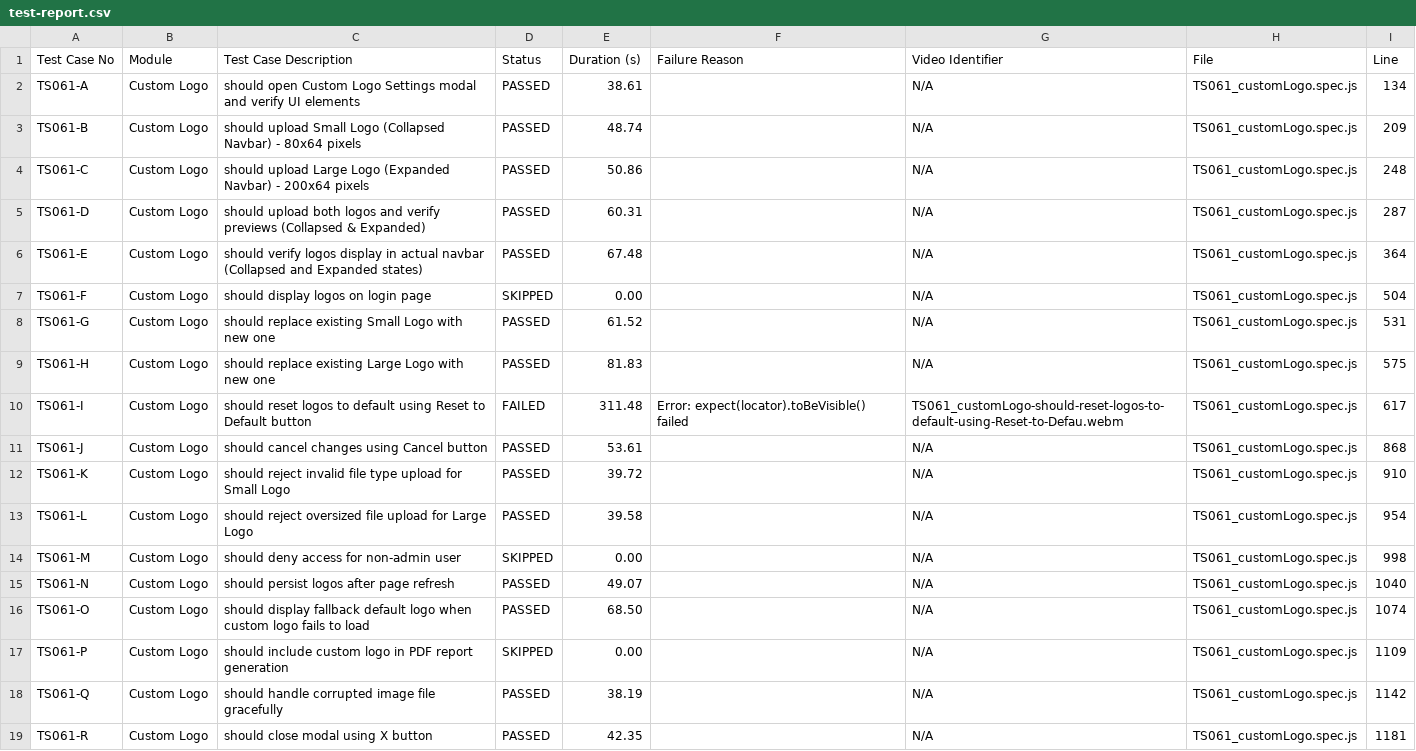
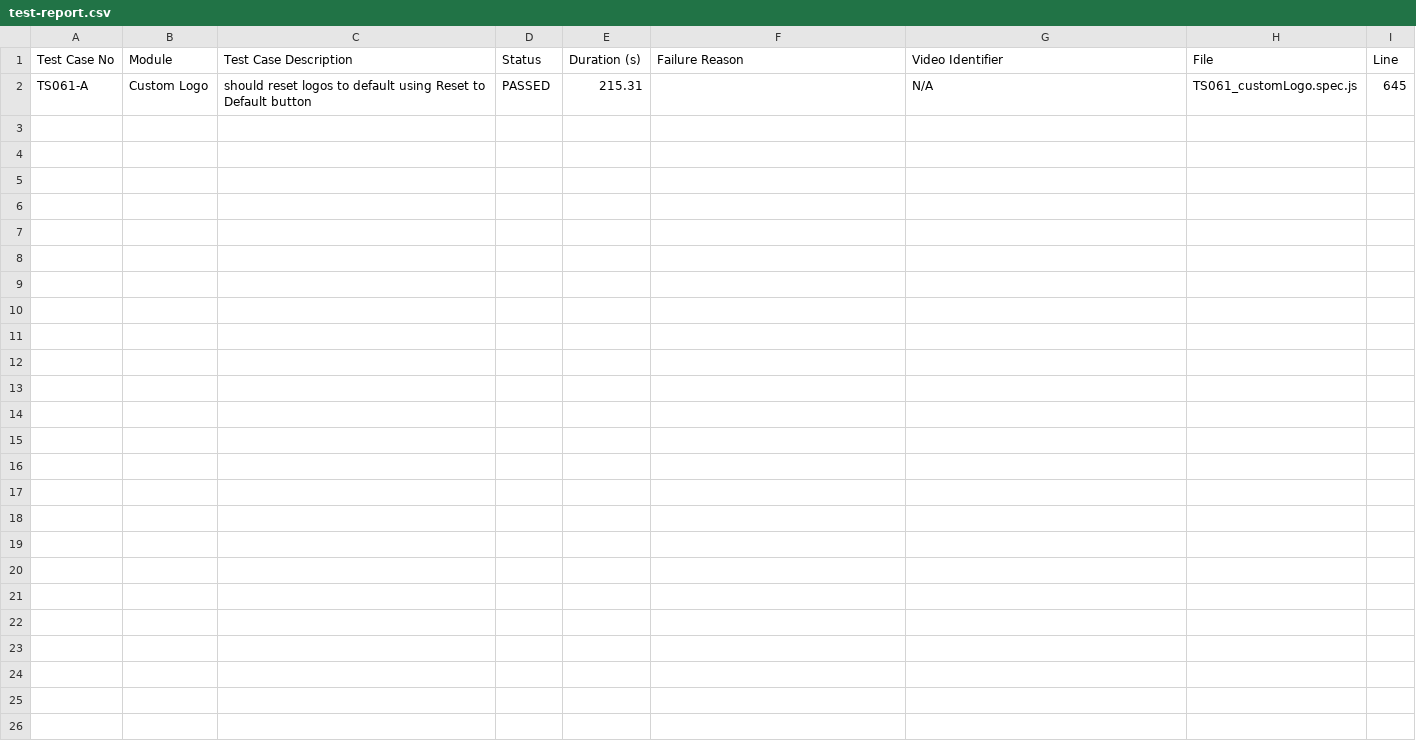
Before and after one commit to debjyotiOfficial/commonTemplate_Playwright_1, a CSV file: test-reports/custom/customLogo/test-report.csv, drawn as a sheet.

```diff
--- a/test-reports/custom/customLogo/test-report.csv
+++ b/test-reports/custom/customLogo/test-report.csv
@@ -1,19 +1,2 @@
 Test Case No,Module,Test Case Description,Status,Duration (s),Failure Reason,Video Identifier,File,Line
-TS061-A,"Custom Logo","should open Custom Logo Settings modal and verify UI elements",PASSED,38.61,"",N/A,TS061_customLogo.spec.js,134
-TS061-B,"Custom Logo","should upload Small Logo (Collapsed Navbar) - 80x64 pixels",PASSED,48.74,"",N/A,TS061_customLogo.spec.js,209
-TS061-C,"Custom Logo","should upload Large Logo (Expanded Navbar) - 200x64 pixels",PASSED,50.86,"",N/A,TS061_customLogo.spec.js,248
-TS061-D,"Custom Logo","should upload both logos and verify previews (Collapsed & Expanded)",PASSED,60.31,"",N/A,TS061_customLogo.spec.js,287
-TS061-E,"Custom Logo","should verify logos display in actual navbar (Collapsed and Expanded states)",PASSED,67.48,"",N/A,TS061_customLogo.spec.js,364
-TS061-F,"Custom Logo","should display logos on login page",SKIPPED,0.00,"",N/A,TS061_customLogo.spec.js,504
-TS061-G,"Custom Logo","should replace existing Small Logo with new one",PASSED,61.52,"",N/A,TS061_customLogo.spec.js,531
-TS061-H,"Custom Logo","should replace existing Large Logo with new one",PASSED,81.83,"",N/A,TS061_customLogo.spec.js,575
-TS061-I,"Custom Logo","should reset logos to default using Reset to Default button",FAILED,311.48,"Error: expect(locator).toBeVisible() failed",TS061_customLogo-should-reset-logos-to-default-using-Reset-to-Defau.webm,TS061_customLogo.spec.js,617
-TS061-J,"Custom Logo","should cancel changes using Cancel button",PASSED,53.61,"",N/A,TS061_customLogo.spec.js,868
-TS061-K,"Custom Logo","should reject invalid file type upload for Small Logo",PASSED,39.72,"",N/A,TS061_customLogo.spec.js,910
-TS061-L,"Custom Logo","should reject oversized file upload for Large Logo",PASSED,39.58,"",N/A,TS061_customLogo.spec.js,954
-TS061-M,"Custom Logo","should deny access for non-admin user",SKIPPED,0.00,"",N/A,TS061_customLogo.spec.js,998
-TS061-N,"Custom Logo","should persist logos after page refresh",PASSED,49.07,"",N/A,TS061_customLogo.spec.js,1040
-TS061-O,"Custom Logo","should display fallback default logo when custom logo fails to load",PASSED,68.50,"",N/A,TS061_customLogo.spec.js,1074
-TS061-P,"Custom Logo","should include custom logo in PDF report generation",SKIPPED,0.00,"",N/A,TS061_customLogo.spec.js,1109
-TS061-Q,"Custom Logo","should handle corrupted image file gracefully",PASSED,38.19,"",N/A,TS061_customLogo.spec.js,1142
-TS061-R,"Custom Logo","should close modal using X button",PASSED,42.35,"",N/A,TS061_customLogo.spec.js,1181
+TS061-A,"Custom Logo","should reset logos to default using Reset to Default button",PASSED,215.31,"",N/A,TS061_customLogo.spec.js,645
```
Also changed, not shown: test-reports/custom/accountHealthSummary/test-report.csv, test-reports/custom/recentGeofenceReport/test-report.csv, 34 other files.
